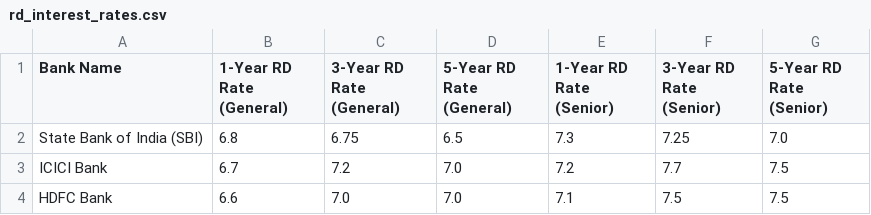
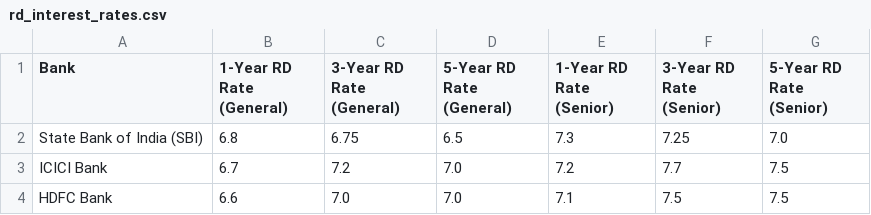
Before and after one commit to Sanjana-06/FinSage, a CSV file: backend/rd_interest_rates.csv, drawn as a sheet; only a part is shown.

```diff
--- a/backend/rd_interest_rates.csv
+++ b/backend/rd_interest_rates.csv
@@ -1,2 +1,2 @@
-Bank Name,1-Year RD Rate (General),3-Year RD Rate (General),5-Year RD Rate (General),1-Year RD Rate (Senior),3-Year RD Rate (Senior),5-Year RD Rate (Senior)
+Bank,1-Year RD Rate (General),3-Year RD Rate (General),5-Year RD Rate (General),1-Year RD Rate (Senior),3-Year RD Rate (Senior),5-Year RD Rate (Senior)
 State Bank of India (SBI),6.8,6.75,6.5,7.3,7.25,7.0
```
Also changed, not shown: 2 other files.
